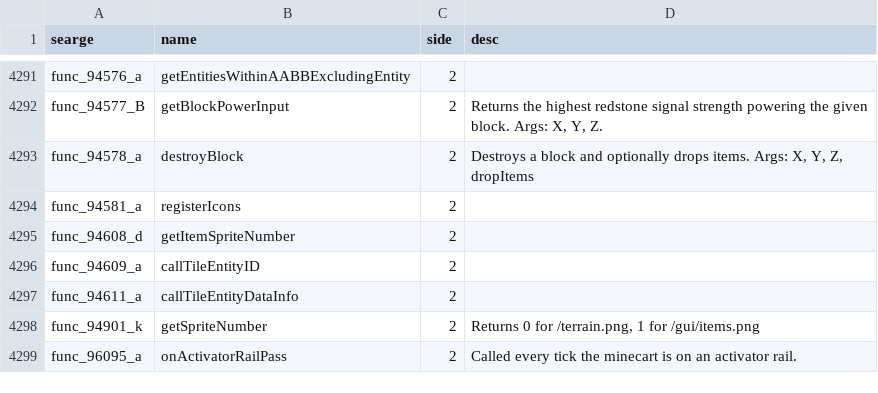
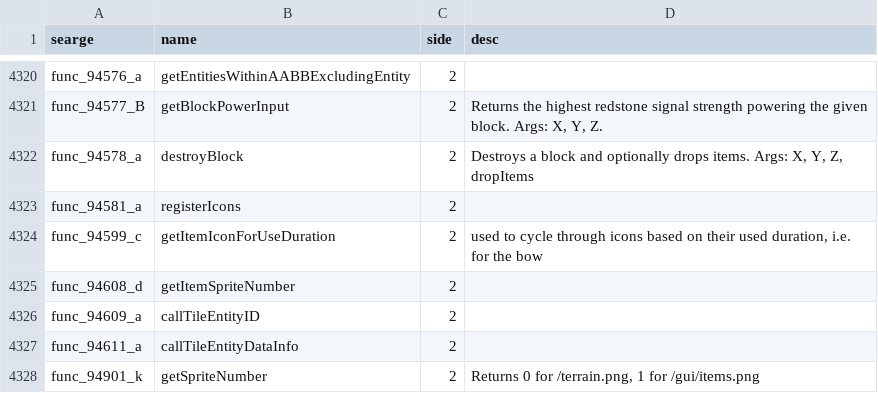
Before and after one commit to MinecraftForge/MinecraftForge, a CSV file: fml/conf/methods.csv, drawn as a sheet; only a part is shown, gaps mark what is left out; the shorter side is filled out with more unchanged rows; the diff covers the shown part only; the diff names each change by its address in the sheet, - before the commit and + after, or states it on an @@ line.

```diff
--- a/fml/conf/methods.csv
+++ b/fml/conf/methods.csv
+row 4324: func_94599_c | getItemIconForUseDuration | 2 | used to cycle through icons based on their used duration, i.e. for the bow
```
Also changed, not shown: 49 added rows and 16 edited cells elsewhere in this file, fml/conf/fields.csv, fml/conf/packages.csv, 18 other files.
